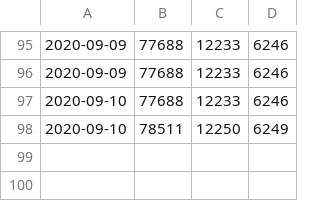
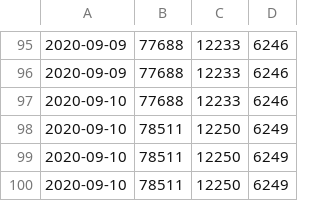
Before and after one commit to jorispz/coronadata, a CSV file: data/runs.csv, drawn as a sheet; only a part is shown, gaps mark what is left out; the diff names each change by its address in the sheet, - before the commit and + after, or states it on an @@ line.

Commit message:
Ran getDailyExcelData

```diff
--- a/data/runs.csv
+++ b/data/runs.csv
+row 99: 2020-09-10 | 78511 | 12250 | 6249
+row 100: 2020-09-10 | 78511 | 12250 | 6249
```
Also changed, not shown: data/2020-09-10-RIVM-NICE.csv, 12 other files.
